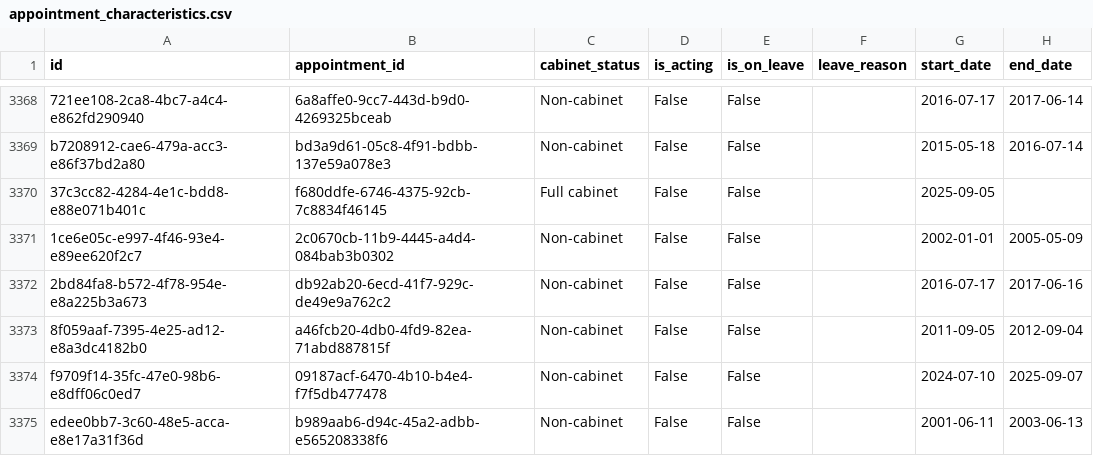
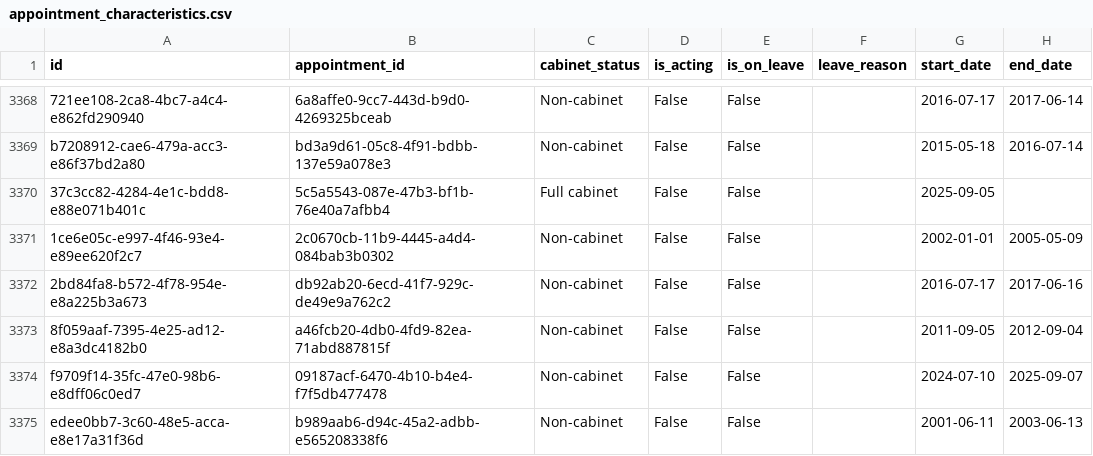
Before and after one commit to instituteforgov/ifg-ministers-database-public, a CSV file: data/appointment_characteristics.csv, drawn as a sheet; only a part is shown, gaps mark what is left out; the diff names each change by its address in the sheet, - before the commit and + after, or states it on an @@ line.

```diff
--- a/data/appointment_characteristics.csv
+++ b/data/appointment_characteristics.csv
-B3370 (appointment_id): f680ddfe-6746-4375-92cb-7c8834f46145
+B3370 (appointment_id): 5c5a5543-087e-47b3-bf1b-76e40a7afbb4
```
Also changed, not shown: data/appointment.csv, data/post.csv, 2 other files.
